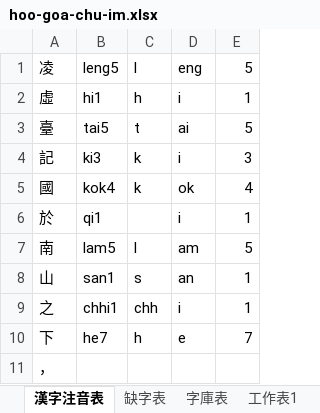
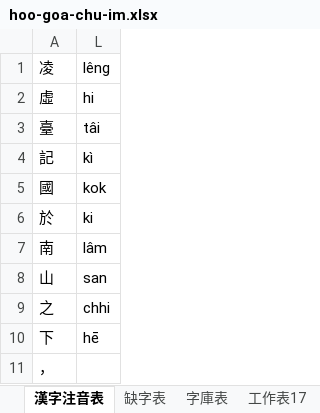
Before and after one commit to AlanJui/ho-lok-oe-chu-im, an Excel workbook: hoo-goa-chu-im.xlsx, sheet 漢字注音表, drawn as a sheet; only a part is shown; values as stored, in another font and other column widths than the file's, no borders; removed rows and columns are numbered as before the commit, all else as after; the diff names each change by its address in the sheet, - before the commit and + after, or states it on an @@ line.

```diff
--- a/hoo-goa-chu-im.xlsx (sheet 漢字注音表)
+++ b/hoo-goa-chu-im.xlsx (sheet 漢字注音表)
+sheet tab: 工作表17
@@ column B hidden, rows 1-10: leng5 | hi1 | tai5 | ki3 | kok4 | qi1 | lam5 | san1 | chhi1 | he7 @@
@@ column C hidden, rows 1-10: l | h | t | k | k |  | l | s | chh | h @@
@@ column D hidden, rows 1-10: eng | i | ai | i | ok | i | am | an | i | e @@
@@ column E hidden, rows 1-10: 5 | 1 | 5 | 3 | 4 | 1 | 5 | 1 | 1 | 7 @@
+column L, rows 1-10: lêng | hi | tâi | kì | kok | ki | lâm | san | chhi | hē
```
Also changed, not shown: sheet 缺字表, hidden cells, 5 other files.
